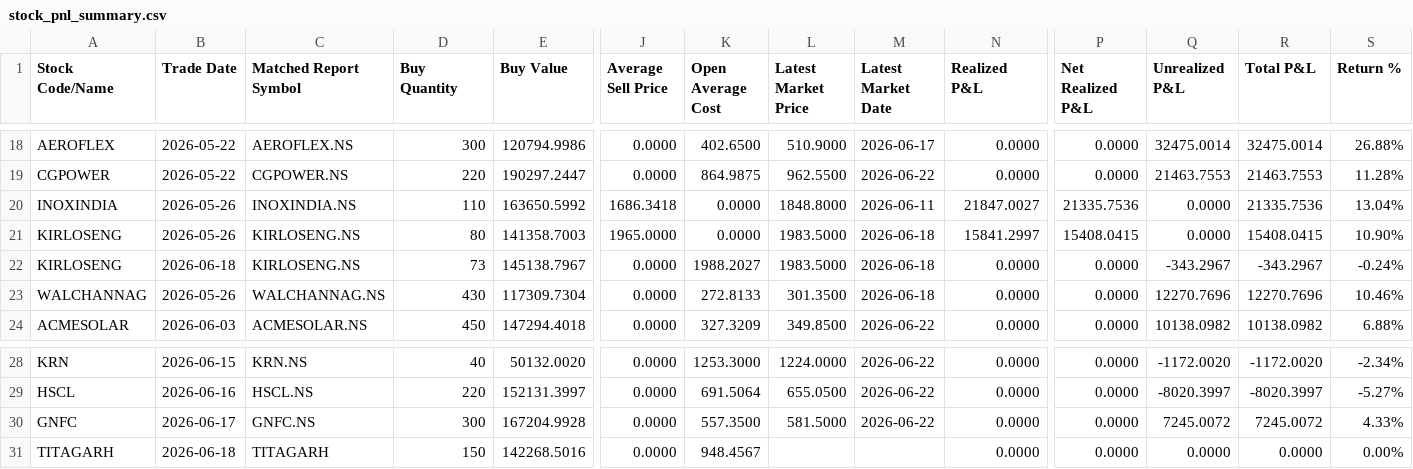
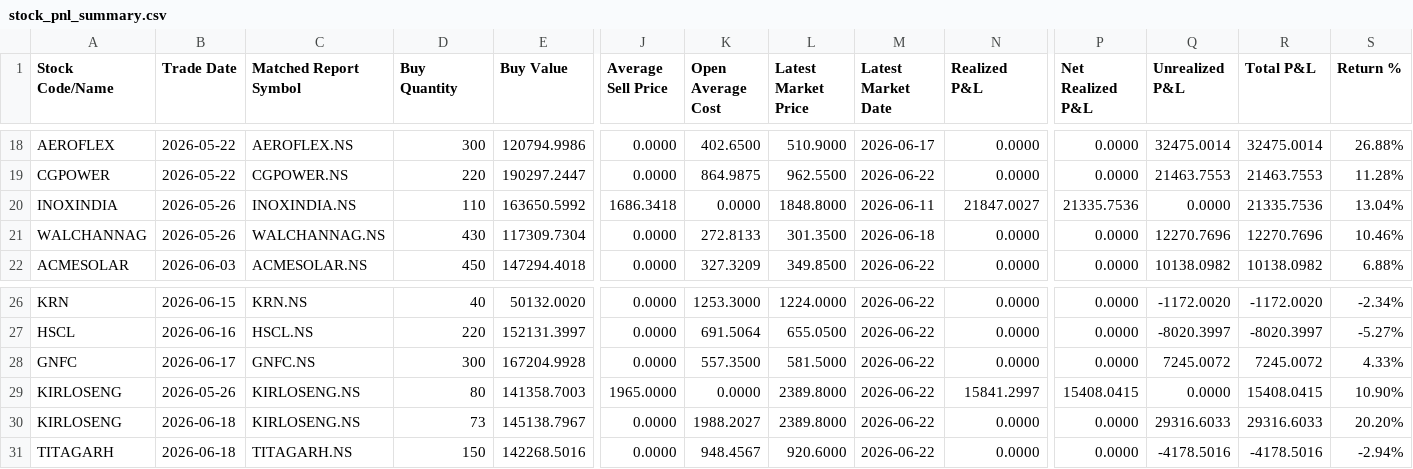
Before and after one commit to himanshu-1608/personal-portfolio, a CSV file: reports/stock_pnl_summary.csv, drawn as a sheet; only a part is shown, gaps mark what is left out; removed rows and columns are numbered as before the commit, all else as after; rows hold the shown columns only; the diff names each change by its address in the sheet, - before the commit and + after, or states it on an @@ line.

```diff
--- a/reports/stock_pnl_summary.csv
+++ b/reports/stock_pnl_summary.csv
-row 21: KIRLOSENG | 2026-05-26 | KIRLOSENG.NS | 80 | 141358.7003 | 1965.0000 | 0.0000 | 1983.5000 | 2026-06-18 | 15841.2997 | 15408.0415 | 0.0000 | 15408.0415 | 10.90%
-row 22: KIRLOSENG | 2026-06-18 | KIRLOSENG.NS | 73 | 145138.7967 | 0.0000 | 1988.2027 | 1983.5000 | 2026-06-18 | 0.0000 | 0.0000 | -343.2967 | -343.2967 | -0.24%
+row 29: KIRLOSENG | 2026-05-26 | KIRLOSENG.NS | 80 | 141358.7003 | 1965.0000 | 0.0000 | 2389.8000 | 2026-06-22 | 15841.2997 | 15408.0415 | 0.0000 | 15408.0415 | 10.90%
+row 30: KIRLOSENG | 2026-06-18 | KIRLOSENG.NS | 73 | 145138.7967 | 0.0000 | 1988.2027 | 2389.8000 | 2026-06-22 | 0.0000 | 0.0000 | 29316.6033 | 29316.6033 | 20.20%
-C31 (Matched Report Symbol): TITAGARH
+C31 (Matched Report Symbol): TITAGARH.NS
-L31 (Latest Market Price): (empty)
+L31 (Latest Market Price): 920.6000
-M31 (Latest Market Date): (empty)
+M31 (Latest Market Date): 2026-06-22
-Q31 (Unrealized P&L): 0.0000
+Q31 (Unrealized P&L): -4178.5016
-R31 (Total P&L): 0.0000
+R31 (Total P&L): -4178.5016
-S31 (Return %): 0.00%
+S31 (Return %): -2.94%
```
Also changed, not shown: reports/mtf_pnl_summary.csv, reports/portfolio_timeline.csv, 4 other files.
